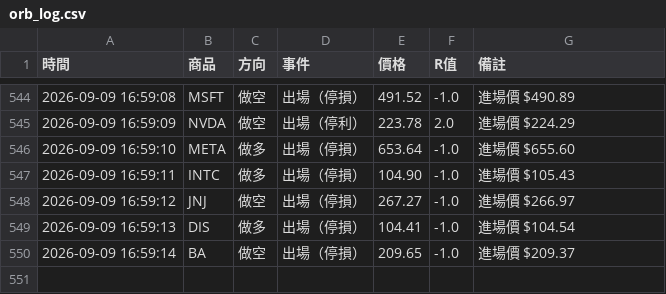
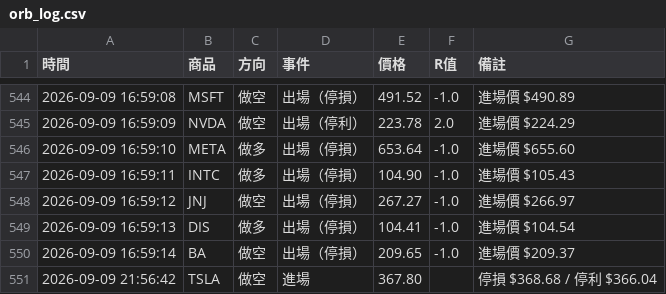
Before and after one commit to stupidyaoyao/my-quant-project, a CSV file: orb_log.csv, drawn as a sheet; only a part is shown, gaps mark what is left out.

```diff
--- a/orb_log.csv
+++ b/orb_log.csv
@@ -550 +550,2 @@
 2026-09-09 16:59:14,BA,做空,出場（停損）,209.65,-1.0,進場價 $209.37
+2026-09-09 21:56:42,TSLA,做空,進場,367.80,,停損 $368.68 / 停利 $366.04
```
Also changed, not shown: 1 other file.
